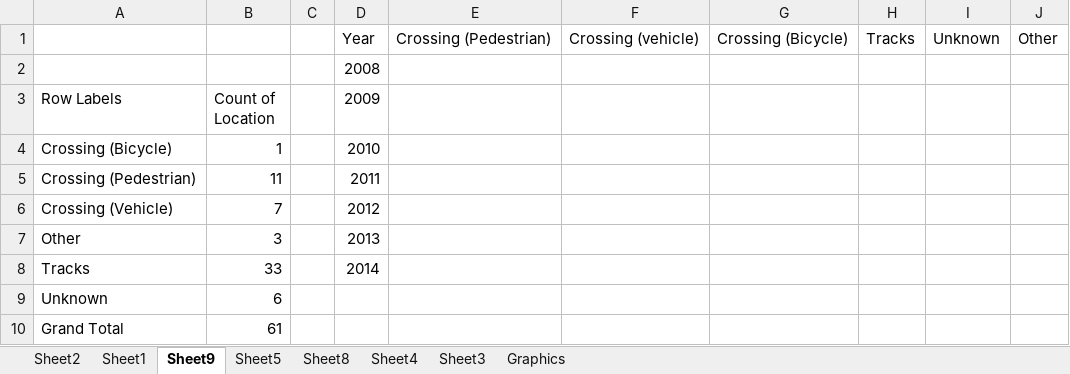
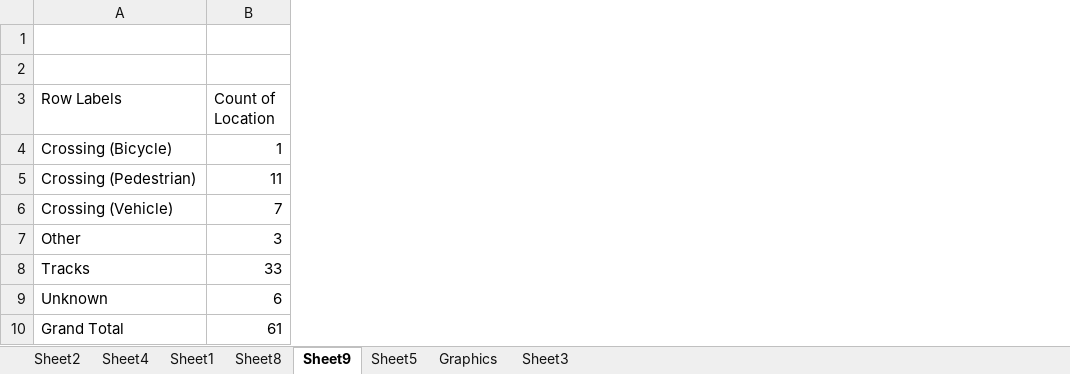
Before and after one commit to PalmBeachPost/deathonthetracks, an Excel workbook: data/Deaths.xlsx, sheet Sheet9, drawn as a sheet; values as stored, in another font and other column widths than the file's, no borders; the diff names each change by its address in the sheet, - before the commit and + after, or states it on an @@ line.

```diff
--- a/data/Deaths.xlsx (sheet Sheet9)
+++ b/data/Deaths.xlsx (sheet Sheet9)
@@ sheet tab order changed: Sheet2 | Sheet4 | Sheet1 | Sheet8 | Sheet9 | Sheet5 | Graphics | Sheet3 @@
-column C, empty
-column D (2009), rows 1-2: Year | 2008; rows 4-8: 2010 | 2011 | 2012 | 2013 | 2014
-column E, row 1: Crossing (Pedestrian)
-column F, row 1: Crossing (vehicle)
-column G, row 1: Crossing (Bicycle)
-column H, row 1: Tracks
-column I, row 1: Unknown
-column J, row 1: Other
-row 1:  |  |  | Year | Crossing (Pedestrian) | Crossing (vehicle) | Crossing (Bicycle) | Tracks | Unknown | Other
+row 1: (empty)
```
Also changed, not shown: sheet Sheet1, sheet Sheet3, sheet Sheet5, sheet Sheet4, sheet Sheet2, sheet Sheet8, 1 more sheet, formulas that keep their value, charts or pictures, 3 other files.
